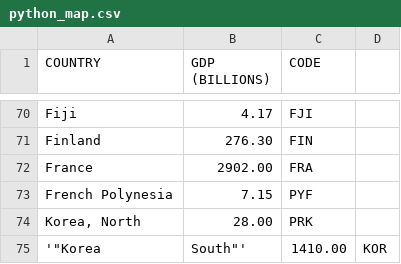
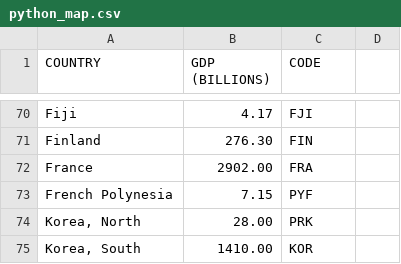
Before and after one commit to quangnguyenvn/quangnguyenvn.github.io, a CSV file: python_map.csv, drawn as a sheet; only a part is shown, gaps mark what is left out.

Commit message:
give space

```diff
--- a/python_map.csv
+++ b/python_map.csv
@@ -74,2 +74,2 @@ French Polynesia,7.15,PYF
 "Korea, North",28.00,PRK
-'"Korea, South"',1410.00,KOR
+ "Korea, South" ,1410.00,KOR
```
